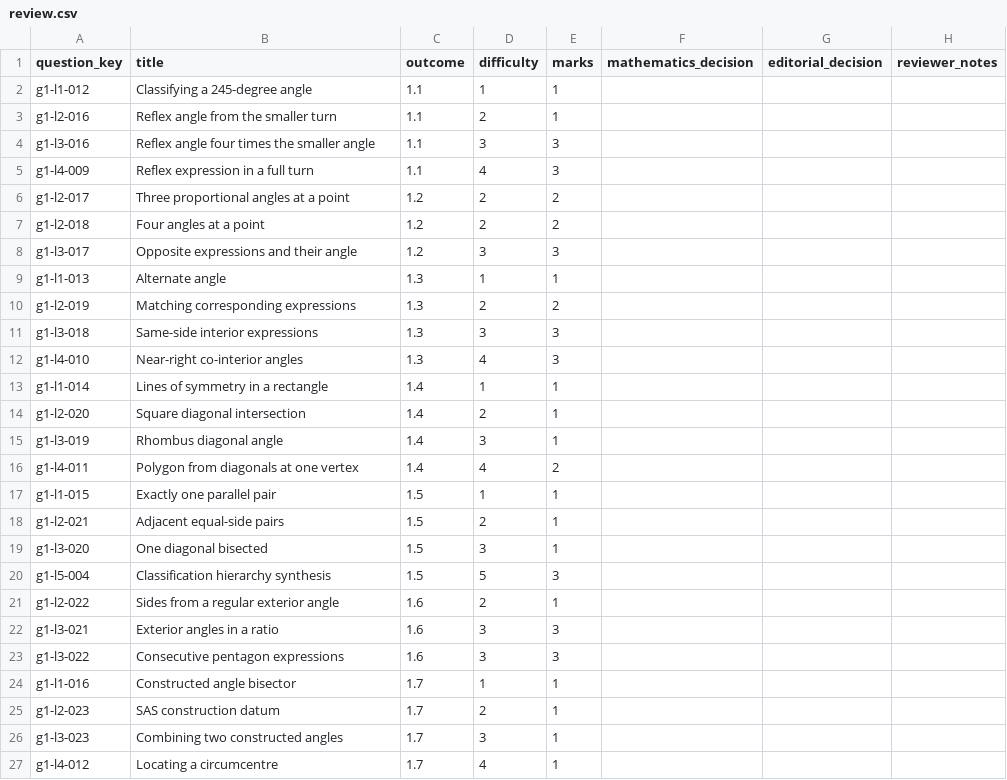
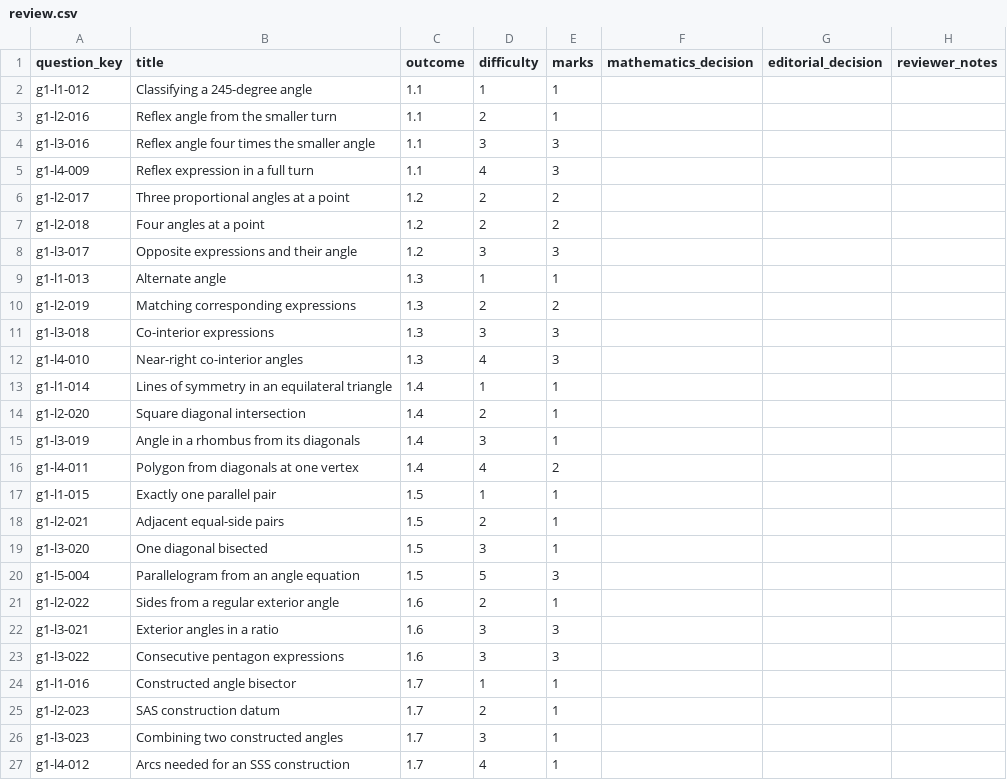
Before and after one commit to Willedward/asean_academy, a CSV file: backend_resources/question_bank/g3_math/secondary_1/g1/v1/review_packets/g3-sec1-g1-b003/review.csv, drawn as a sheet.

```diff
--- a/backend_resources/question_bank/g3_math/secondary_1/g1/v1/review_packets/g3-sec1-g1-b003/review.csv
+++ b/backend_resources/question_bank/g3_math/secondary_1/g1/v1/review_packets/g3-sec1-g1-b003/review.csv
@@ -10,7 +10,7 @@ g1-l1-013,Alternate angle,1.3,1,1,,,
 g1-l2-019,Matching corresponding expressions,1.3,2,2,,,
-g1-l3-018,Same-side interior expressions,1.3,3,3,,,
+g1-l3-018,Co-interior expressions,1.3,3,3,,,
 g1-l4-010,Near-right co-interior angles,1.3,4,3,,,
-g1-l1-014,Lines of symmetry in a rectangle,1.4,1,1,,,
+g1-l1-014,Lines of symmetry in an equilateral triangle,1.4,1,1,,,
 g1-l2-020,Square diagonal intersection,1.4,2,1,,,
-g1-l3-019,Rhombus diagonal angle,1.4,3,1,,,
+g1-l3-019,Angle in a rhombus from its diagonals,1.4,3,1,,,
 g1-l4-011,Polygon from diagonals at one vertex,1.4,4,2,,,
@@ -19,3 +19,3 @@ g1-l2-021,Adjacent equal-side pairs,1.5,2,1,,,
 g1-l3-020,One diagonal bisected,1.5,3,1,,,
-g1-l5-004,Classification hierarchy synthesis,1.5,5,3,,,
+g1-l5-004,Parallelogram from an angle equation,1.5,5,3,,,
 g1-l2-022,Sides from a regular exterior angle,1.6,2,1,,,
@@ -26,2 +26,2 @@ g1-l2-023,SAS construction datum,1.7,2,1,,,
 g1-l3-023,Combining two constructed angles,1.7,3,1,,,
-g1-l4-012,Locating a circumcentre,1.7,4,1,,,
+g1-l4-012,Arcs needed for an SSS construction,1.7,4,1,,,
```
Also changed, not shown: 13 other files.
